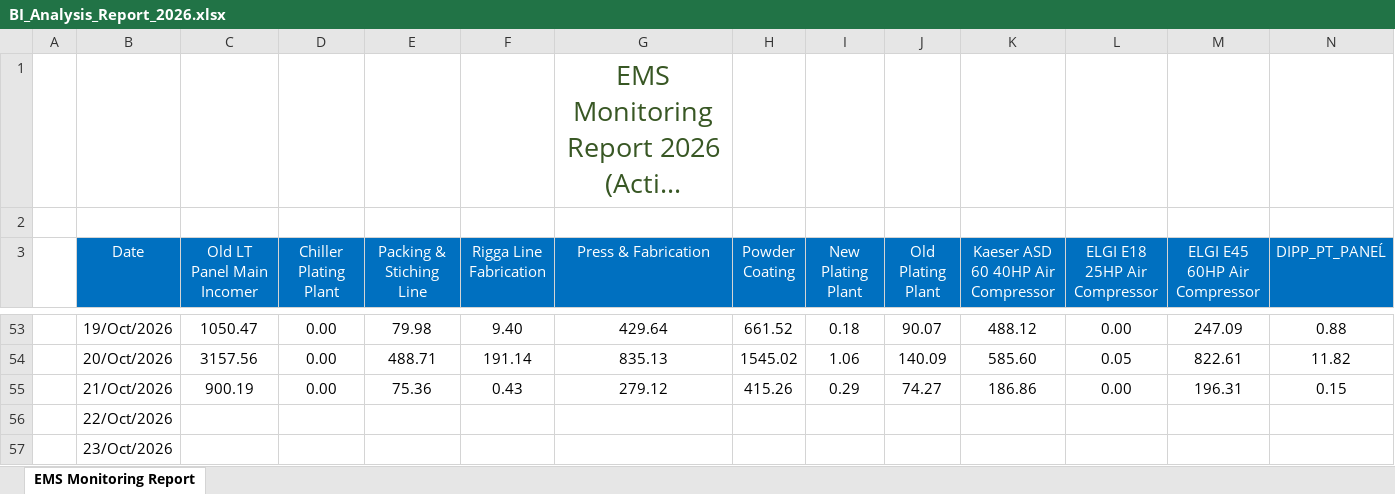
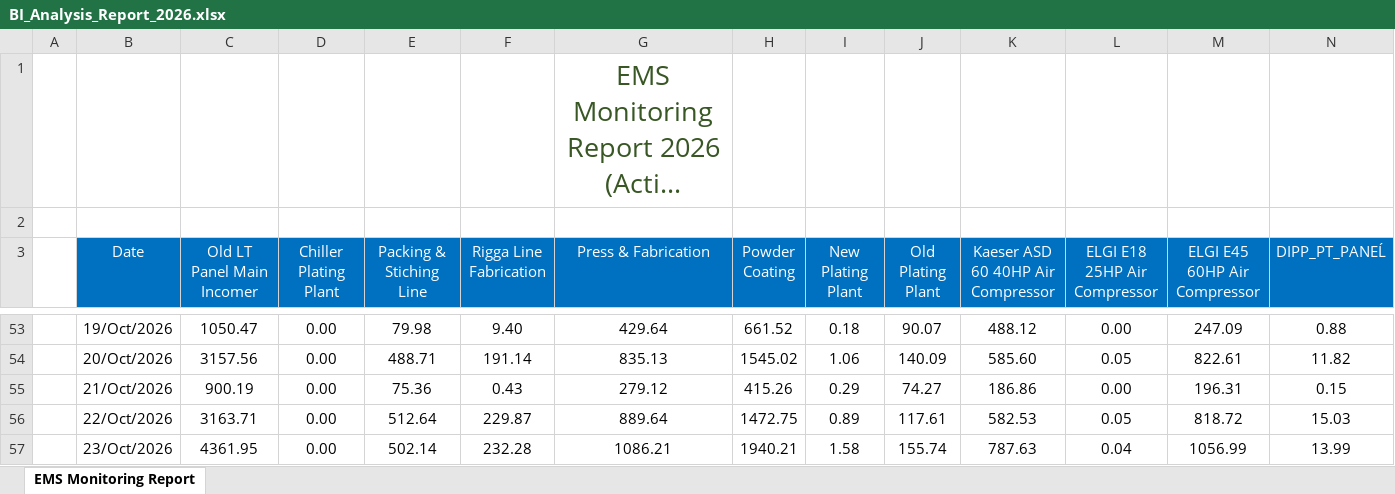
Before and after one commit to MrigankoSarkar/Energy_Automation-SAVERA, an Excel workbook: BI_Analysis_Report_2026.xlsx, sheet EMS Monitoring Report, drawn as a sheet; only a part is shown, gaps mark what is left out; long unchanged cells end in …; values as stored, in another font and other column widths than the file's, no borders; the diff covers the shown part only; the diff names each change by its address in the sheet, - before the commit and + after, or states it on an @@ line.

Commit message:
Updated Excel File

```diff
--- a/BI_Analysis_Report_2026.xlsx (sheet EMS Monitoring Report)
+++ b/BI_Analysis_Report_2026.xlsx (sheet EMS Monitoring Report)
-C56 (Old LT Panel Main Incomer): (empty)
+C56 (Old LT Panel Main Incomer): 3163.71
-D56:D57 (Chiller Plating Plant): (empty)
+D56:D57 (Chiller Plating Plant): 0.00
-E56 (Packing & Stiching Line): (empty)
+E56 (Packing & Stiching Line): 512.64
-F56 (Rigga Line Fabrication): (empty)
+F56 (Rigga Line Fabrication): 229.87
-G56 (Press & Fabrication): (empty)
+G56 (Press & Fabrication): 889.64
-H56 (Powder Coating): (empty)
+H56 (Powder Coating): 1472.75
-I56 (New Plating Plant): (empty)
+I56 (New Plating Plant): 0.89
-J56 (Old Plating Plant): (empty)
+J56 (Old Plating Plant): 117.61
-K56: (empty)
+K56: 582.53
-L56 (ELGI E18 25HP Air Compressor): (empty)
+L56 (ELGI E18 25HP Air Compressor): 0.05
-M56 (ELGI E45 60HP Air Compressor): (empty)
+M56 (ELGI E45 60HP Air Compressor): 818.72
-N56 (DIPP_PT_PANEĹ): (empty)
+N56 (DIPP_PT_PANEĹ): 15.03
-C57 (Old LT Panel Main Incomer): (empty)
+C57 (Old LT Panel Main Incomer): 4361.95
-E57 (Packing & Stiching Line): (empty)
+E57 (Packing & Stiching Line): 502.14
-F57 (Rigga Line Fabrication): (empty)
+F57 (Rigga Line Fabrication): 232.28
-G57 (Press & Fabrication): (empty)
+G57 (Press & Fabrication): 1086.21
-H57 (Powder Coating): (empty)
+H57 (Powder Coating): 1940.21
-I57 (New Plating Plant): (empty)
+I57 (New Plating Plant): 1.58
-J57 (Old Plating Plant): (empty)
+J57 (Old Plating Plant): 155.74
-K57: (empty)
+K57: 787.63
-L57 (ELGI E18 25HP Air Compressor): (empty)
+L57 (ELGI E18 25HP Air Compressor): 0.04
-M57 (ELGI E45 60HP Air Compressor): (empty)
+M57 (ELGI E45 60HP Air Compressor): 1056.99
-N57 (DIPP_PT_PANEĹ): (empty)
+N57 (DIPP_PT_PANEĹ): 13.99
```
Also changed, not shown: 24 edited cells elsewhere in this sheet.
